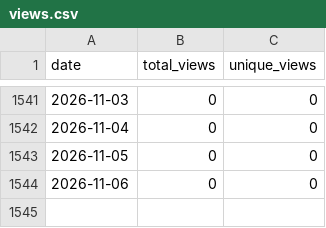
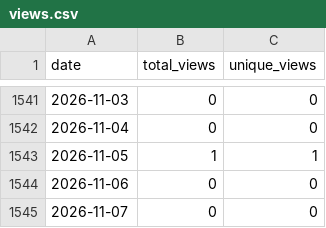
Before and after one commit to wumphlett/COMP-5120, a CSV file: .traffic/views.csv, drawn as a sheet; only a part is shown, gaps mark what is left out.

```diff
--- a/.traffic/views.csv
+++ b/.traffic/views.csv
@@ -1542,3 +1542,4 @@ date,total_views,unique_views
 2026-11-04,0,0
-2026-11-05,0,0
+2026-11-05,1,1
 2026-11-06,0,0
+2026-11-07,0,0
```
Also changed, not shown: .traffic/clones.csv, 3 other files.
